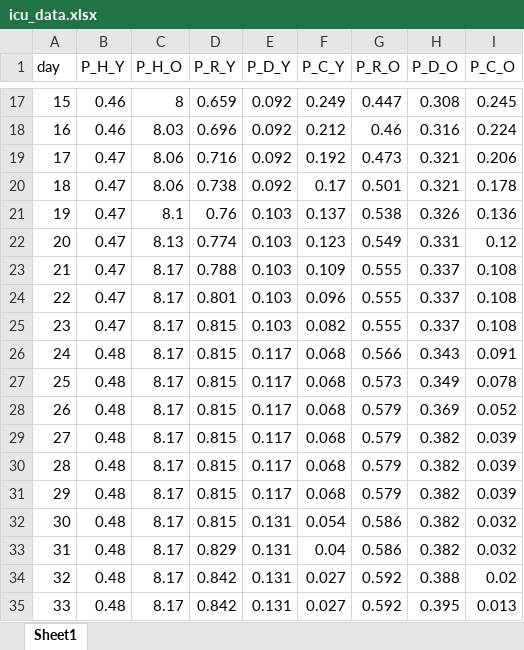
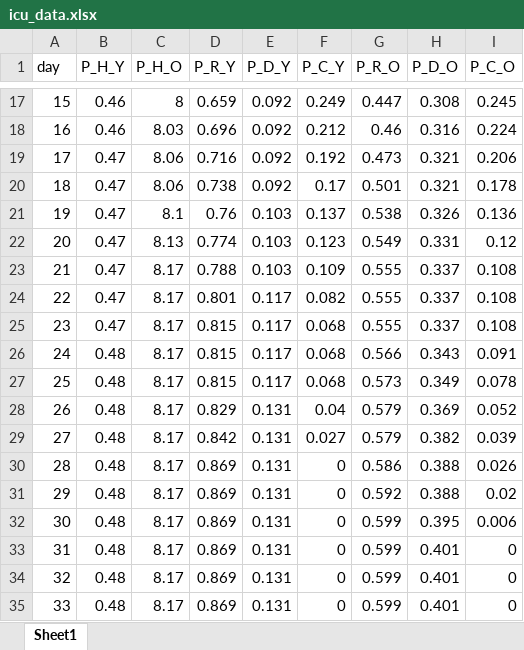
Before and after one commit to zuzancek/corona, an Excel workbook: SEIR_2_wave/data/calibration/icu_data.xlsx, sheet Sheet1, drawn as a sheet; only a part is shown, gaps mark what is left out; values as stored, in another font and other column widths than the file's, no borders; the diff names each change by its address in the sheet, - before the commit and + after, or states it on an @@ line.

```diff
--- a/SEIR_2_wave/data/calibration/icu_data.xlsx (sheet Sheet1)
+++ b/SEIR_2_wave/data/calibration/icu_data.xlsx (sheet Sheet1)
-E24:E25 (P_D_Y): 0.103
+E24:E25 (P_D_Y): 0.117
-F24 (P_C_Y): 0.096
+F24 (P_C_Y): 0.082
-F25 (P_C_Y): 0.082
+F25 (P_C_Y): 0.068
-D28 (P_R_Y): 0.815
+D28 (P_R_Y): 0.829
-E28:E31 (P_D_Y): 0.117
+E28:E31 (P_D_Y): 0.131
-F28 (P_C_Y): 0.068
+F28 (P_C_Y): 0.04
-D29 (P_R_Y): 0.815
+D29 (P_R_Y): 0.842
-F29 (P_C_Y): 0.068
+F29 (P_C_Y): 0.027
-D30:D32 (P_R_Y): 0.815
+D30:D32 (P_R_Y): 0.869
-F30:F31 (P_C_Y): 0.068
+F30:F31 (P_C_Y): 0
-G30 (P_R_O): 0.579
+G30 (P_R_O): 0.586
-H30:H31 (P_D_O): 0.382
+H30:H31 (P_D_O): 0.388
-I30 (P_C_O): 0.039
+I30 (P_C_O): 0.026
-G31 (P_R_O): 0.579
+G31 (P_R_O): 0.592
-I31 (P_C_O): 0.039
+I31 (P_C_O): 0.02
-F32 (P_C_Y): 0.054
+F32 (P_C_Y): 0
-G32:G33 (P_R_O): 0.586
+G32:G33 (P_R_O): 0.599
-H32 (P_D_O): 0.382
+H32 (P_D_O): 0.395
-I32 (P_C_O): 0.032
+I32 (P_C_O): 0.006
-D33 (P_R_Y): 0.829
+D33 (P_R_Y): 0.869
-F33 (P_C_Y): 0.04
+F33 (P_C_Y): 0
-H33 (P_D_O): 0.382
+H33 (P_D_O): 0.401
-I33 (P_C_O): 0.032
+I33 (P_C_O): 0
-D34:D35 (P_R_Y): 0.842
+D34:D35 (P_R_Y): 0.869
-F34:F35 (P_C_Y): 0.027
+F34:F35 (P_C_Y): 0
-G34:G35 (P_R_O): 0.592
+G34:G35 (P_R_O): 0.599
-H34 (P_D_O): 0.388
+H34 (P_D_O): 0.401
-I34 (P_C_O): 0.02
+I34 (P_C_O): 0
-H35 (P_D_O): 0.395
+H35 (P_D_O): 0.401
-I35 (P_C_O): 0.013
+I35 (P_C_O): 0
```
Also changed, not shown: 4 other files.
